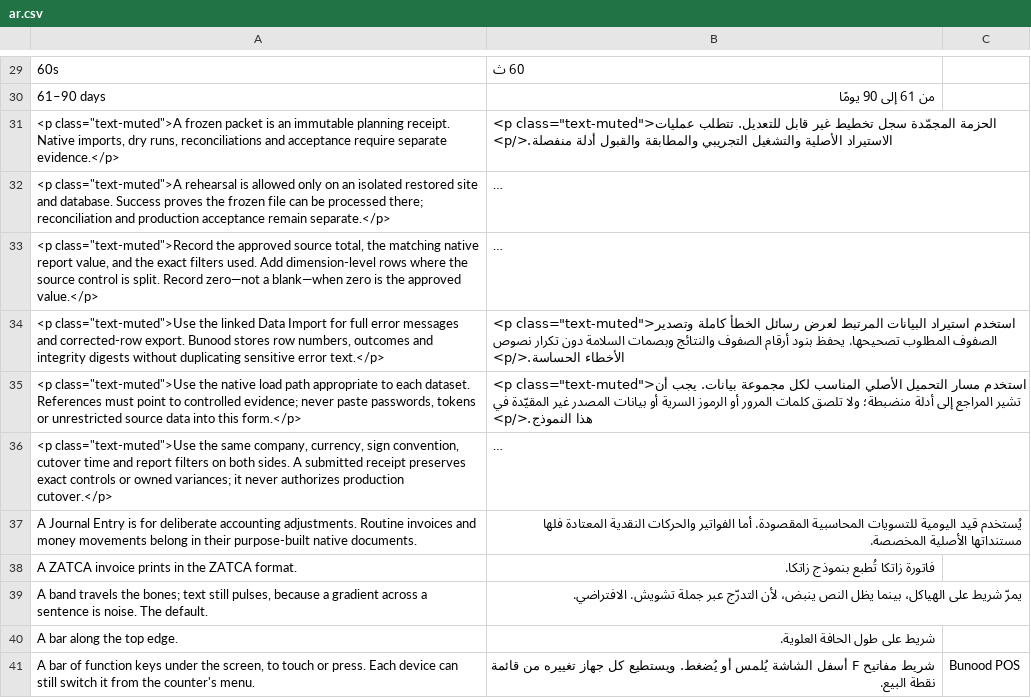
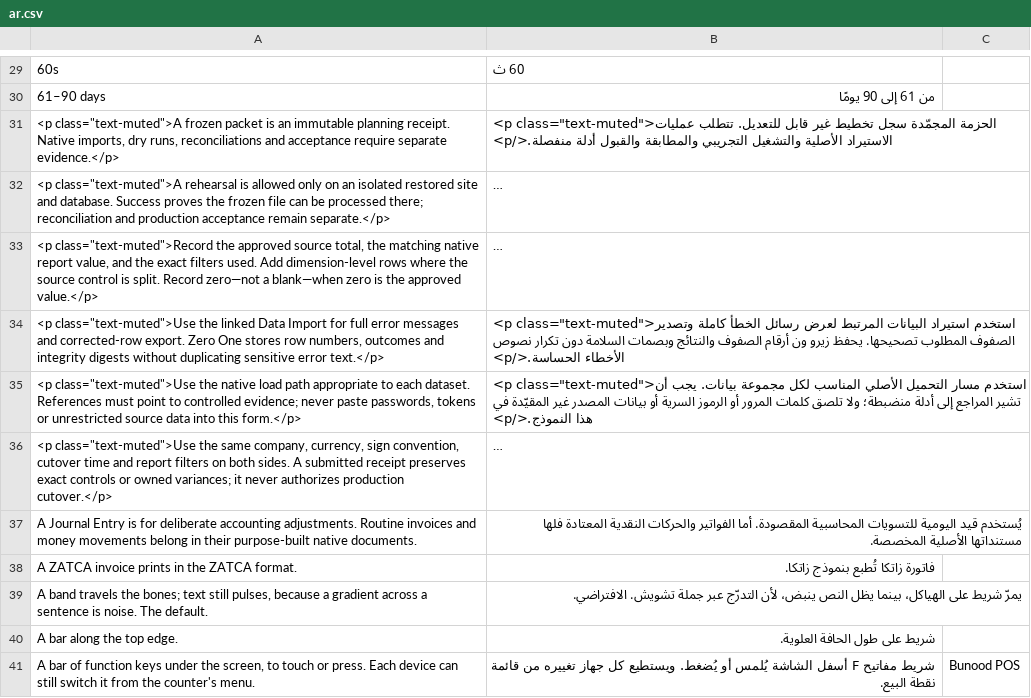
Before and after one commit to Bunood/bunood-theme, a CSV file: bunood_theme/translations/ar.csv, drawn as a sheet; only a part is shown, gaps mark what is left out; long unchanged cells end in …; the diff covers the shown part only; the diff names each change by its address in the sheet, - before the commit and + after, or states it on an @@ line.

```diff
--- a/bunood_theme/translations/ar.csv
+++ b/bunood_theme/translations/ar.csv
-A34: …corrected-row export. Bunood stores row…
+A34: …corrected-row export. Zero One stores row…
-B34: …تصحيحها. يحفظ بنود أرقام الصفوف…
+B34: …تصحيحها. يحفظ زيرو ون أرقام الصفوف…
```
Also changed, not shown: 8 added rows, 6 removed rows and 44 edited cells elsewhere in this file, 7 other files.
